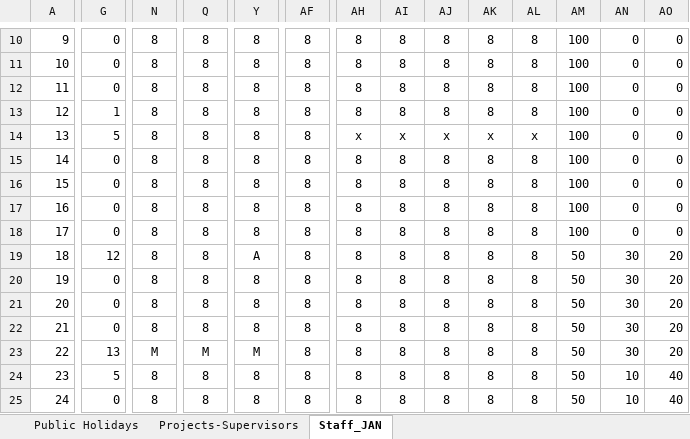
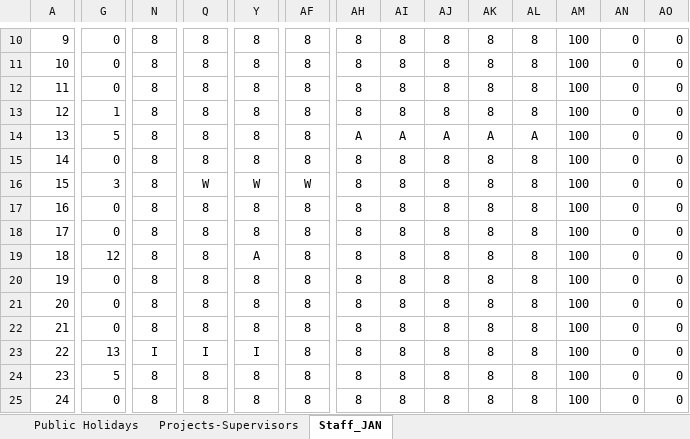
Before and after one commit to RegisOB/TimeSheet, an Excel workbook: Data/TS_2016_data.xlsx, sheet Staff_JAN, drawn as a sheet; only a part is shown, gaps mark what is left out; values as stored, in another font and other column widths than the file's, no borders; the diff covers the shown part only; the diff names each change by its address in the sheet, - before the commit and + after, or states it on an @@ line.

```diff
--- a/Data/TS_2016_data.xlsx (sheet Staff_JAN)
+++ b/Data/TS_2016_data.xlsx (sheet Staff_JAN)
-AH14: x
+AH14: A
-AI14: x
+AI14: A
-AJ14: x
+AJ14: A
-AK14: x
+AK14: A
-AL14: x
+AL14: A
-G16: 0
+G16: 3
-Q16: 8
+Q16: W
-Y16: 8
+Y16: W
-AF16: 8
+AF16: W
-AM19:AM25: 50
+AM19:AM25: 100
-AN19:AN23: 30
+AN19:AN23: 0
-AO19:AO23: 20
+AO19:AO23: 0
-N23: M
+N23: I
-Q23: M
+Q23: I
-Y23: M
+Y23: I
-AN24:AN25: 10
+AN24:AN25: 0
-AO24:AO25: 40
+AO24:AO25: 0
```
Also changed, not shown: 27 edited cells elsewhere in this sheet, 1 other file.
